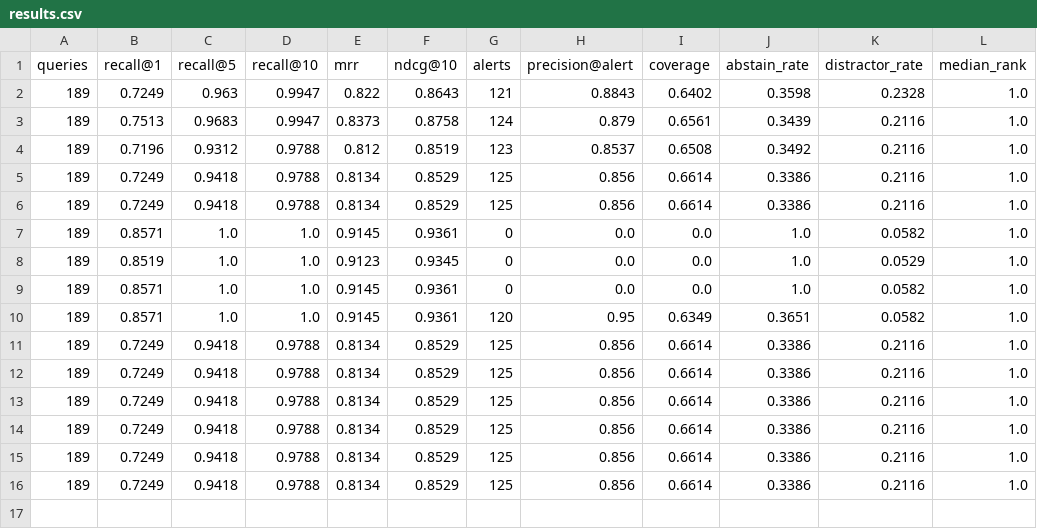
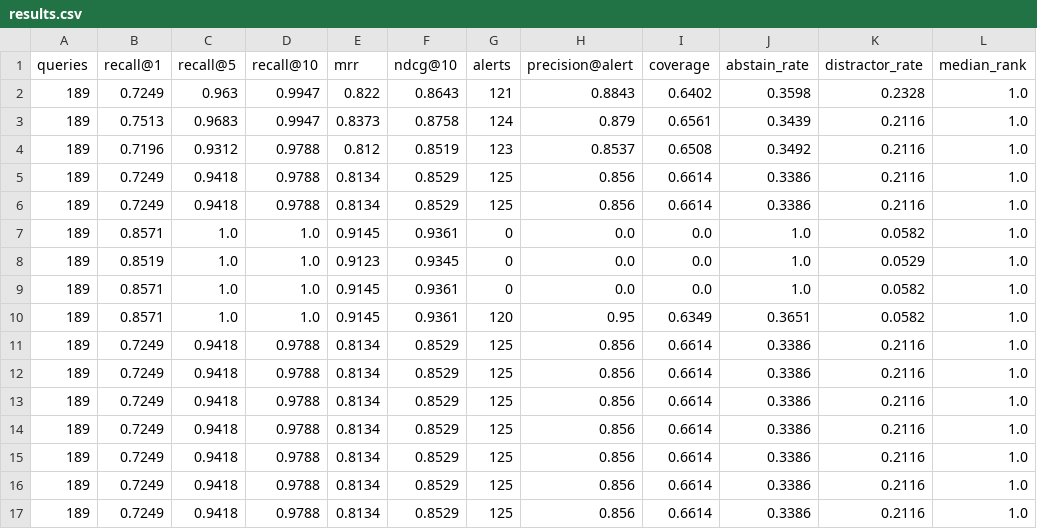
Before and after one commit to benni648/lost-and-found-, a CSV file: ml/eval/results.csv, drawn as a sheet.

```diff
--- a/ml/eval/results.csv
+++ b/ml/eval/results.csv
@@ -16 +16,2 @@ queries,recall@1,recall@5,recall@10,mrr,ndcg@10,alerts,precision@alert,coverage,
 189,0.7249,0.9418,0.9788,0.8134,0.8529,125,0.856,0.6614,0.3386,0.2116,1.0
+189,0.7249,0.9418,0.9788,0.8134,0.8529,125,0.856,0.6614,0.3386,0.2116,1.0
```
